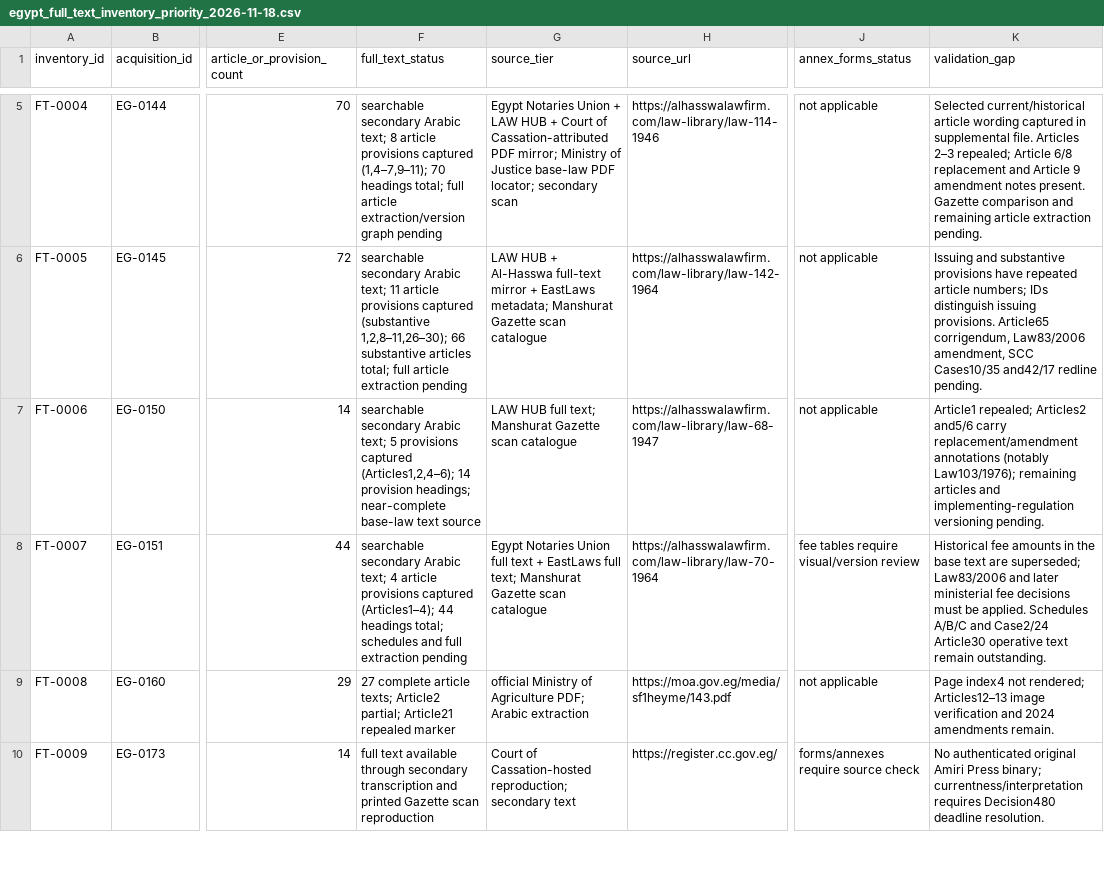
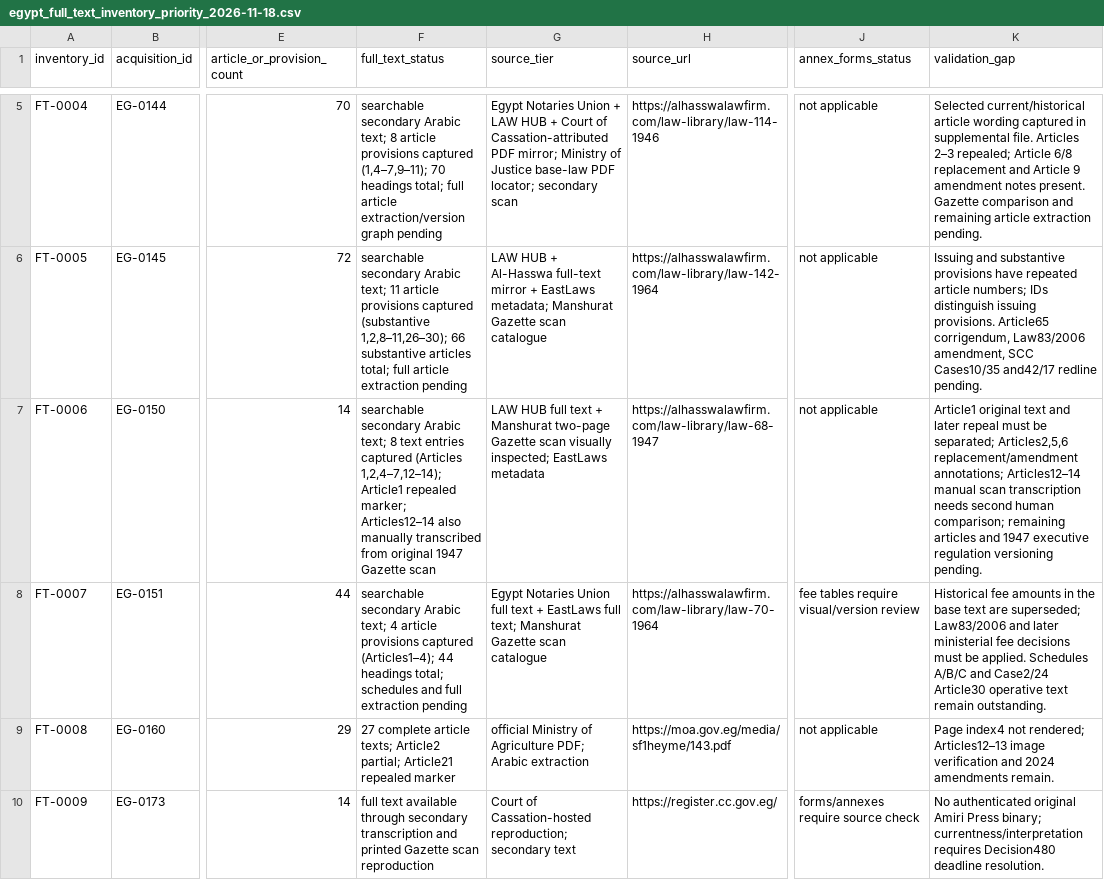
Before and after one commit to abdelmalek384/legal_copilot_latest, a CSV file: data/research/egypt_full_text_inventory_priority_2026-11-18.csv, drawn as a sheet; only a part is shown, gaps mark what is left out; the diff names each change by its address in the sheet, - before the commit and + after, or states it on an @@ line.

Commit message:
Update Law 68 inventory with original Gazette transcription of Articles 12–14

```diff
--- a/data/research/egypt_full_text_inventory_priority_2026-11-18.csv
+++ b/data/research/egypt_full_text_inventory_priority_2026-11-18.csv
-F7 (full_text_status): …Arabic text; 5 provisions captured (Articles1,2,4–6); 14 provision headings; near-complete base-law text source
+F7 (full_text_status): …Arabic text; 8 text entries captured (Articles 1,2,4–7,12–14); Article1 repealed marker; Articles12–14 also manually transcribed from original 1947 Gazette scan
-G7 (source_tier): …HUB full text; Manshurat Gazette scan catalogue
+G7 (source_tier): …HUB full text + Manshurat two-page Gazette scan visually inspected; EastLaws metadata
-K7 (validation_gap): Article1 repealed; Articles2 and5/6 carry replacement/amendment annotations (notably Law103/1976); remaining articles and implementing-regulation versioning pending.
+K7 (validation_gap): Article1 original text and later repeal must be separated; Articles2,5,6 replacement/amendment annotations; Articles12–14 manual scan transcription needs second human comparison; remaining articles and 1947 executive regulation versioning pending.
```
